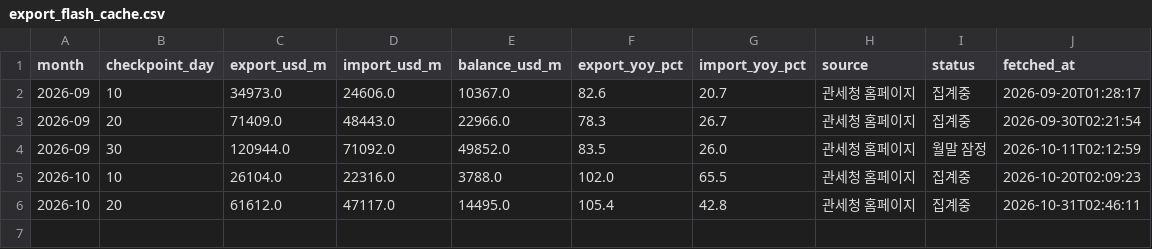
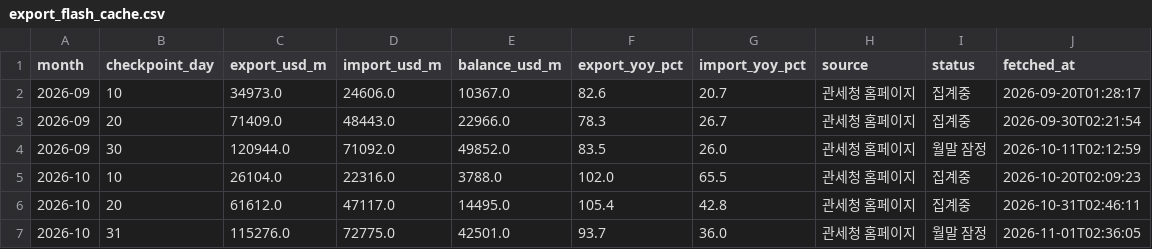
Before and after one commit to hyeongjukimm/investment-advisor-dashboard, a CSV file: data/export_flash_cache.csv, drawn as a sheet.

```diff
--- a/data/export_flash_cache.csv
+++ b/data/export_flash_cache.csv
@@ -6 +6,2 @@ month,checkpoint_day,export_usd_m,import_usd_m,balance_usd_m,export_yoy_pct,impo
 2026-10,20,61612.0,47117.0,14495.0,105.4,42.8,관세청 홈페이지,집계중,2026-10-31T02:46:11
+2026-10,31,115276.0,72775.0,42501.0,93.7,36.0,관세청 홈페이지,월말 잠정,2026-11-01T02:36:05
```
Also changed, not shown: 4 other files.
